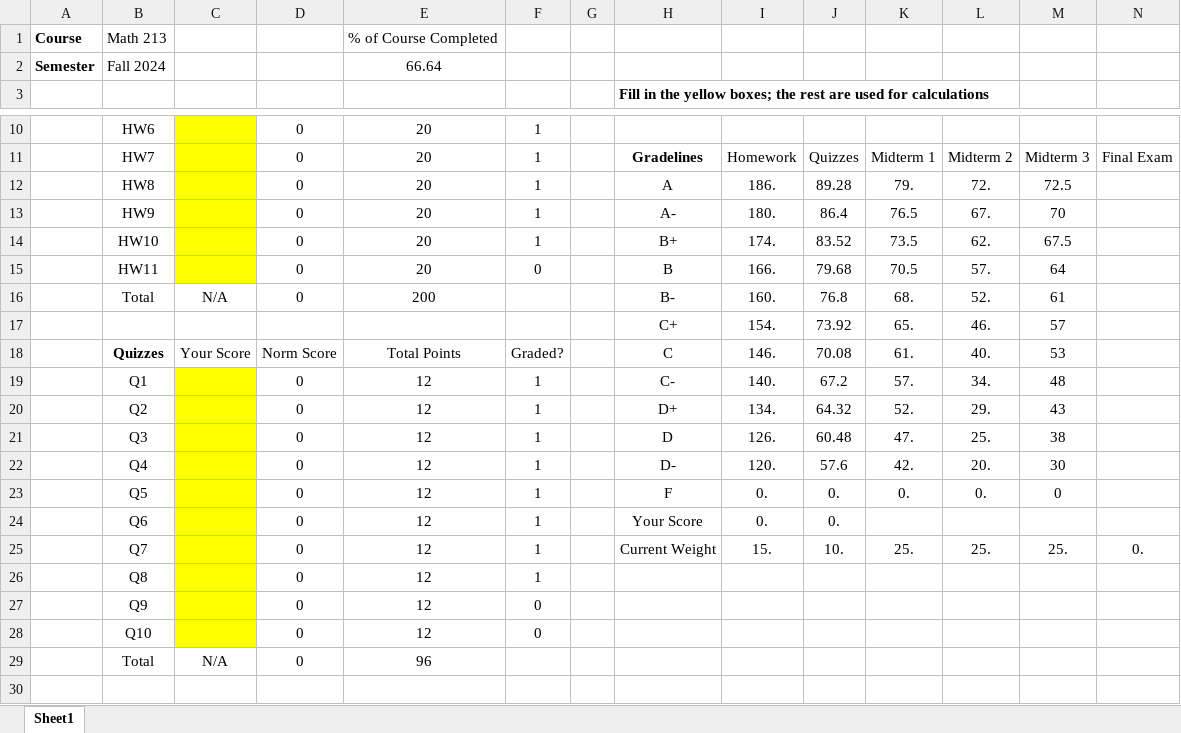
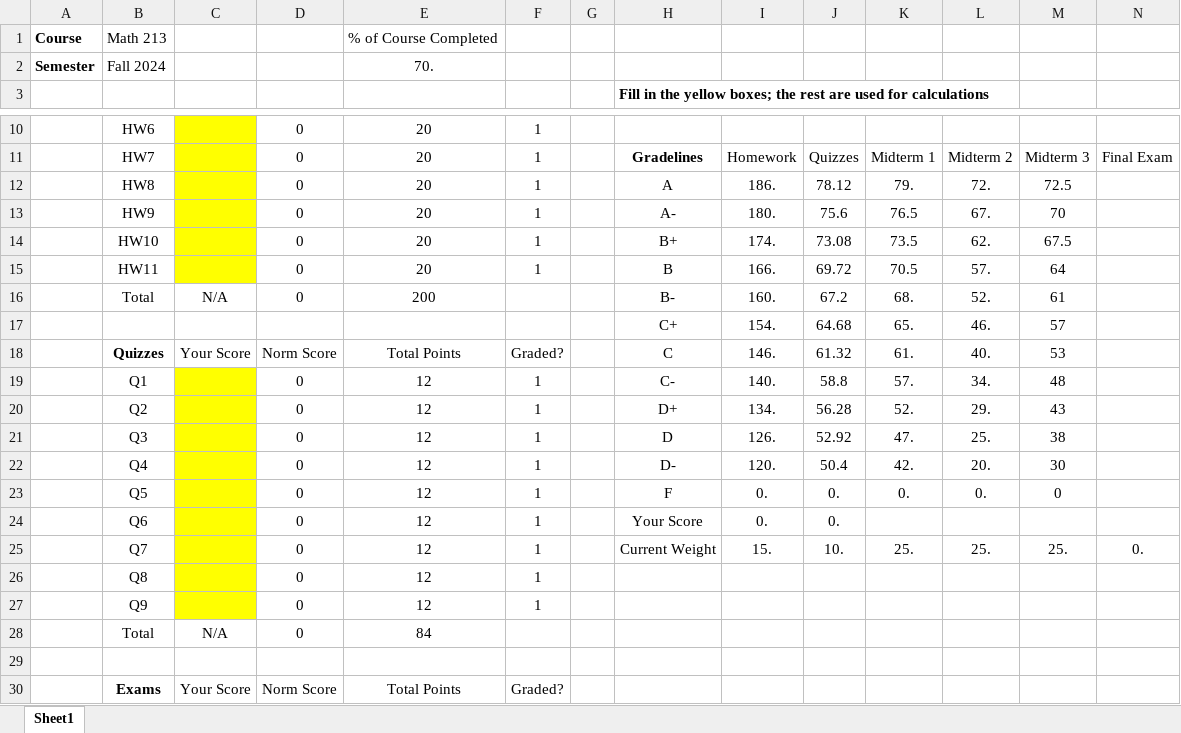
Before and after one commit to andyhardt/andyhardt.github.io, an Excel workbook: 213_F24/gradelines.xlsx, sheet Sheet1, drawn as a sheet; only a part is shown, gaps mark what is left out; the shorter side is filled out with more unchanged rows; values as stored, in another font and other column widths than the file's, no borders; charts and pictures not drawn; removed rows and columns are numbered as before the commit, all else as after; rows hold the shown columns only; the diff names each change by its address in the sheet, - before the commit and + after, or states it on an @@ line.

Commit message:
updated gradelines

```diff
--- a/213_F24/gradelines.xlsx (sheet Sheet1)
+++ b/213_F24/gradelines.xlsx (sheet Sheet1)
-E2: 66.64
+E2: 70.
-J12: 89.28
+J12: 78.12
-J13: 86.4
+J13: 75.6
-J14: 83.52
+J14: 73.08
-F15: 0
+F15: 1
-J15: 79.68
+J15: 69.72
-J16: 76.8
+J16: 67.2
-J17: 73.92
+J17: 64.68
-J18: 70.08
+J18: 61.32
-J19: 67.2
+J19: 58.8
-J20: 64.32
+J20: 56.28
-J21: 60.48
+J21: 52.92
-J22: 57.6
+J22: 50.4
-F27: 0
+F27: 1
-row 28:  | Q10 |  | 0 | 12 | 0
-E28: 96
+E28: 84
```
Also changed, not shown: formulas that keep their value.
